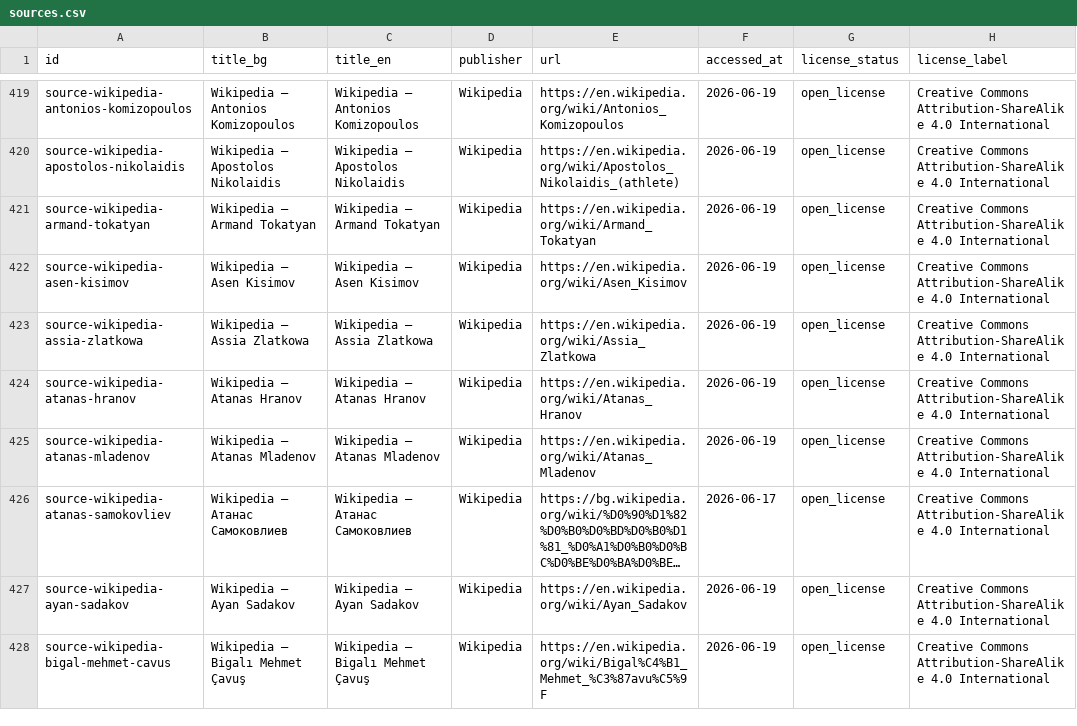
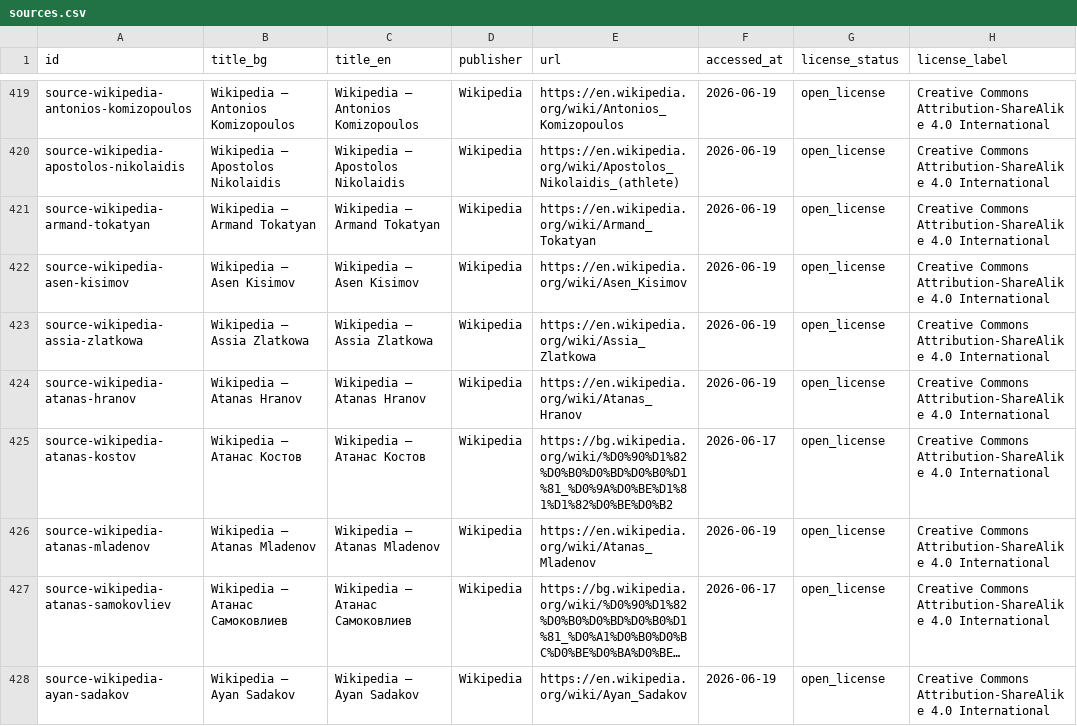
Before and after one commit to isavita/open-plovdiv, a CSV file: apps/web/public/data/history/csv/sources.csv, drawn as a sheet; only a part is shown, gaps mark what is left out; the shorter side is filled out with more unchanged rows; long unchanged cells end in …; the diff covers the shown part only; the diff names each change by its address in the sheet, - before the commit and + after, or states it on an @@ line.

```diff
--- a/apps/web/public/data/history/csv/sources.csv
+++ b/apps/web/public/data/history/csv/sources.csv
+row 425: source-wikipedia-atanas-kostov | Wikipedia — Атанас Костов | Wikipedia — Атанас Костов | Wikipedia | https://bg.wikipedia.org/wiki/%D0%90%D1%82%D0%B0%D0%BD%D0%B0%D1%81_%D0%9A%D0%BE%D1%81%D1%82%D0%BE%D0%B2 | 2026-06-17 | open_license | Creative Commons Attribution-ShareAlike 4.0 International
```
Also changed, not shown: 9 added rows elsewhere in this file, apps/web/public/data/history/csv/editorial-review.csv, apps/web/public/data/history/csv/source-coverage.csv, 22 other files.
